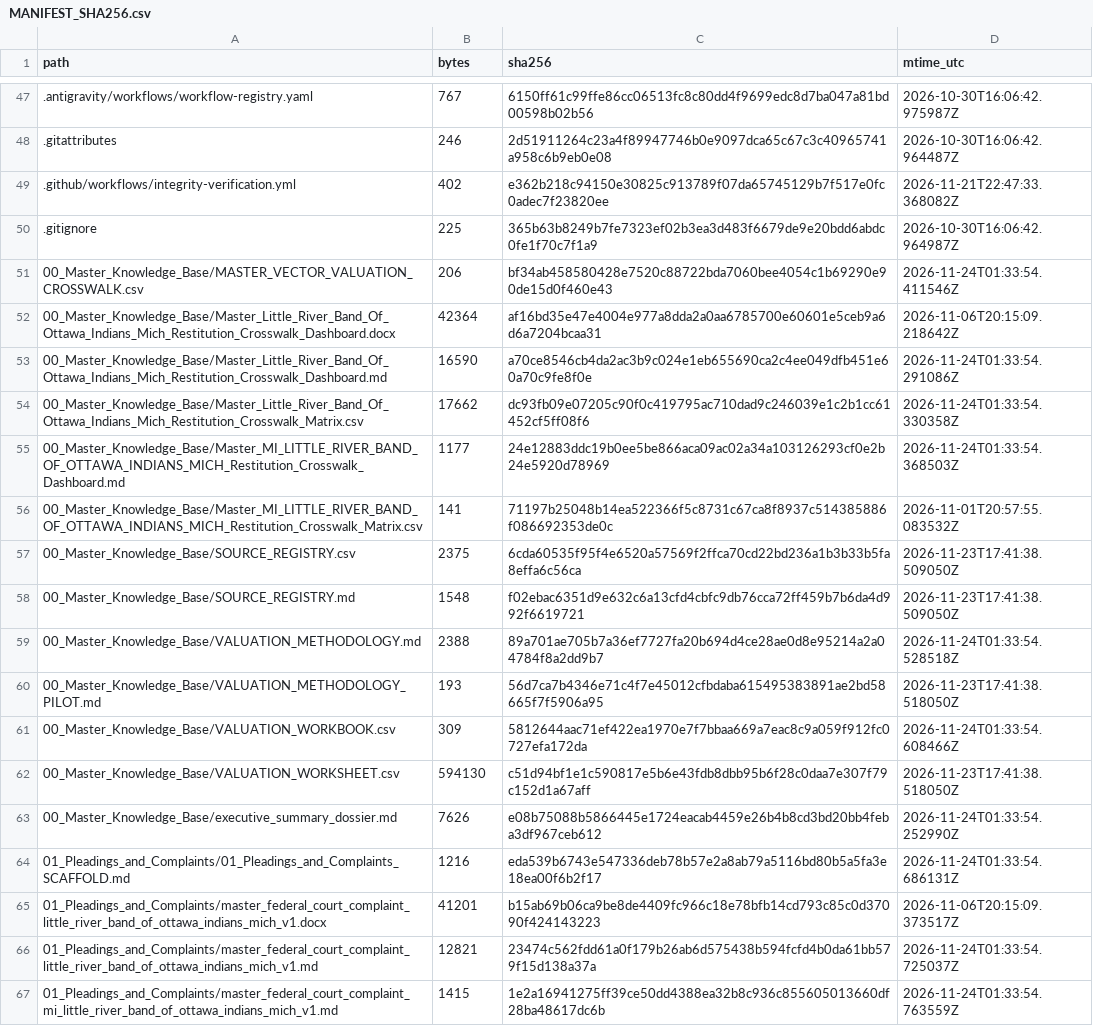
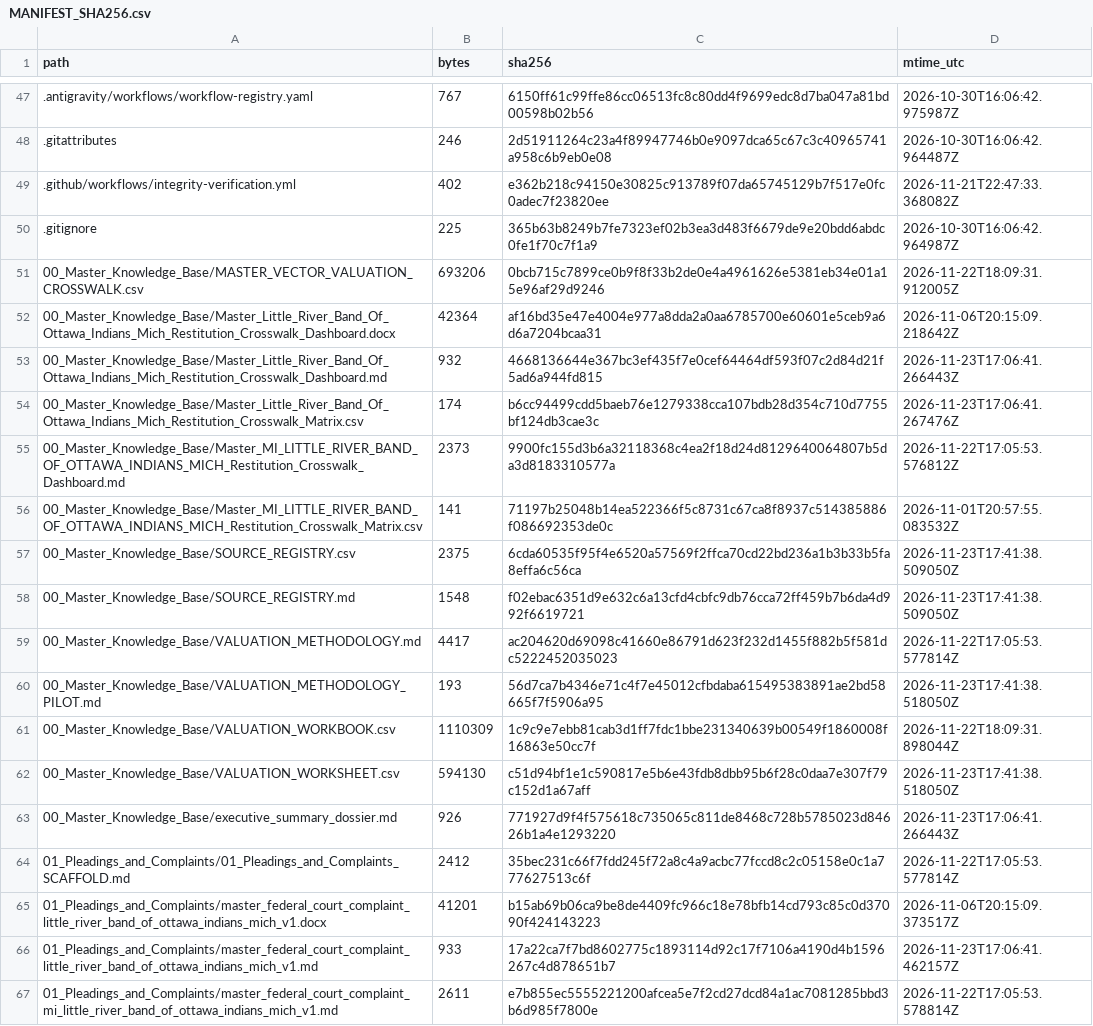
Before and after one commit to GlobalRestitutionAlliance/turtle-island-us-mi-little-river-band-of-ottawa-indians-mich-master-litigation, a CSV file: 99_Archives_and_Manifests/MANIFEST_SHA256.csv, drawn as a sheet; only a part is shown, gaps mark what is left out; the diff covers the shown part only.

```diff
--- a/99_Archives_and_Manifests/MANIFEST_SHA256.csv
+++ b/99_Archives_and_Manifests/MANIFEST_SHA256.csv
@@ -50,7 +50,7 @@ path,bytes,sha256,mtime_utc
 .gitignore,225,365b63b8249b7fe7323ef02b3ea3d483f6679de9e20bdd6abdc0fe1f70c7f1a9,2026-10-30T16:06:42.964987Z
-00_Master_Knowledge_Base/MASTER_VECTOR_VALUATION_CROSSWALK.csv,206,bf34ab458580428e7520c88722bda7060bee4054c1b69290e90de15d0f460e43,2026-11-24T01:33:54.411546Z
+00_Master_Knowledge_Base/MASTER_VECTOR_VALUATION_CROSSWALK.csv,693206,0bcb715c7899ce0b9f8f33b2de0e4a4961626e5381eb34e01a15e96af29d9246,2026-11-22T18:09:31.912005Z
 00_Master_Knowledge_Base/Master_Little_River_Band_Of_Ottawa_Indians_Mich_Restitution_Crosswalk_Dashboard.docx,42364,af16bd35e47e4004e977a8dda2a0aa6785700e60601e5ceb9a6d6a7204bcaa31,2026-11-06T20:15:09.218642Z
-00_Master_Knowledge_Base/Master_Little_River_Band_Of_Ottawa_Indians_Mich_Restitution_Crosswalk_Dashboard.md,16590,a70ce8546cb4da2ac3b9c024e1eb655690ca2c4ee049dfb451e60a70c9fe8f0e,2026-11-24T01:33:54.291086Z
-00_Master_Knowledge_Base/Master_Little_River_Band_Of_Ottawa_Indians_Mich_Restitution_Crosswalk_Matrix.csv,17662,dc93fb09e07205c90f0c419795ac710dad9c246039e1c2b1cc61452cf5ff08f6,2026-11-24T01:33:54.330358Z
-00_Master_Knowledge_Base/Master_MI_LITTLE_RIVER_BAND_OF_OTTAWA_INDIANS_MICH_Restitution_Crosswalk_Dashboard.md,1177,24e12883ddc19b0ee5be866aca09ac02a34a103126293cf0e2b24e5920d78969,2026-11-24T01:33:54.368503Z
+00_Master_Knowledge_Base/Master_Little_River_Band_Of_Ottawa_Indians_Mich_Restitution_Crosswalk_Dashboard.md,932,4668136644e367bc3ef435f7e0cef64464df593f07c2d84d21f5ad6a944fd815,2026-11-23T17:06:41.266443Z
+00_Master_Knowledge_Base/Master_Little_River_Band_Of_Ottawa_Indians_Mich_Restitution_Crosswalk_Matrix.csv,174,b6cc94499cdd5baeb76e1279338cca107bdb28d354c710d7755bf124db3cae3c,2026-11-23T17:06:41.267476Z
+00_Master_Knowledge_Base/Master_MI_LITTLE_RIVER_BAND_OF_OTTAWA_INDIANS_MICH_Restitution_Crosswalk_Dashboard.md,2373,9900fc155d3b6a32118368c4ea2f18d24d8129640064807b5da3d8183310577a,2026-11-22T17:05:53.576812Z
 00_Master_Knowledge_Base/Master_MI_LITTLE_RIVER_BAND_OF_OTTAWA_INDIANS_MICH_Restitution_Crosswalk_Matrix.csv,141,71197b25048b14ea522366f5c8731c67ca8f8937c514385886f086692353de0c,2026-11-01T20:57:55.083532Z
@@ -58,10 +58,10 @@ path,bytes,sha256,mtime_utc
 00_Master_Knowledge_Base/SOURCE_REGISTRY.md,1548,f02ebac6351d9e632c6a13cfd4cbfc9db76cca72ff459b7b6da4d992f6619721,2026-11-23T17:41:38.509050Z
-00_Master_Knowledge_Base/VALUATION_METHODOLOGY.md,2388,89a701ae705b7a36ef7727fa20b694d4ce28ae0d8e95214a2a04784f8a2dd9b7,2026-11-24T01:33:54.528518Z
+00_Master_Knowledge_Base/VALUATION_METHODOLOGY.md,4417,ac204620d69098c41660e86791d623f232d1455f882b5f581dc5222452035023,2026-11-22T17:05:53.577814Z
 00_Master_Knowledge_Base/VALUATION_METHODOLOGY_PILOT.md,193,56d7ca7b4346e71c4f7e45012cfbdaba615495383891ae2bd58665f7f5906a95,2026-11-23T17:41:38.518050Z
-00_Master_Knowledge_Base/VALUATION_WORKBOOK.csv,309,5812644aac71ef422ea1970e7f7bbaa669a7eac8c9a059f912fc0727efa172da,2026-11-24T01:33:54.608466Z
+00_Master_Knowledge_Base/VALUATION_WORKBOOK.csv,1110309,1c9c9e7ebb81cab3d1ff7fdc1bbe231340639b00549f1860008f16863e50cc7f,2026-11-22T18:09:31.898044Z
 00_Master_Knowledge_Base/VALUATION_WORKSHEET.csv,594130,c51d94bf1e1c590817e5b6e43fdb8dbb95b6f28c0daa7e307f79c152d1a67aff,2026-11-23T17:41:38.518050Z
-00_Master_Knowledge_Base/executive_summary_dossier.md,7626,e08b75088b5866445e1724eacab4459e26b4b8cd3bd20bb4feba3df967ceb612,2026-11-24T01:33:54.252990Z
-01_Pleadings_and_Complaints/01_Pleadings_and_Complaints_SCAFFOLD.md,1216,eda539b6743e547336deb78b57e2a8ab79a5116bd80b5a5fa3e18ea00f6b2f17,2026-11-24T01:33:54.686131Z
+00_Master_Knowledge_Base/executive_summary_dossier.md,926,771927d9f4f575618c735065c811de8468c728b5785023d84626b1a4e1293220,2026-11-23T17:06:41.266443Z
+01_Pleadings_and_Complaints/01_Pleadings_and_Complaints_SCAFFOLD.md,2412,35bec231c66f7fdd245f72a8c4a9acbc77fccd8c2c05158e0c1a777627513c6f,2026-11-22T17:05:53.577814Z
 01_Pleadings_and_Complaints/master_federal_court_complaint_little_river_band_of_ottawa_indians_mich_v1.docx,41201,b15ab69b06ca9be8de4409fc966c18e78bfb14cd793c85c0d37090f424143223,2026-11-06T20:15:09.373517Z
-01_Pleadings_and_Complaints/master_federal_court_complaint_little_river_band_of_ottawa_indians_mich_v1.md,12821,23474c562fdd61a0f179b26ab6d575438b594fcfd4b0da61bb579f15d138a37a,2026-11-24T01:33:54.725037Z
-01_Pleadings_and_Complaints/master_federal_court_complaint_mi_little_river_band_of_ottawa_indians_mich_v1.md,1415,1e2a16941275ff39ce50dd4388ea32b8c936c855605013660df28ba48617dc6b,2026-11-24T01:33:54.763559Z
+01_Pleadings_and_Complaints/master_federal_court_complaint_little_river_band_of_ottawa_indians_mich_v1.md,933,17a22ca7f7bd8602775c1893114d92c17f7106a4190d4b1596267c4d878651b7,2026-11-23T17:06:41.462157Z
+01_Pleadings_and_Complaints/master_federal_court_complaint_mi_little_river_band_of_ottawa_indians_mich_v1.md,2611,e7b855ec5555221200afcea5e7f2cd27dcd84a1ac7081285bbd3b6d985f7800e,2026-11-22T17:05:53.578814Z
```
Also changed, not shown: 80 edited cells elsewhere in this file, 37 other files.
